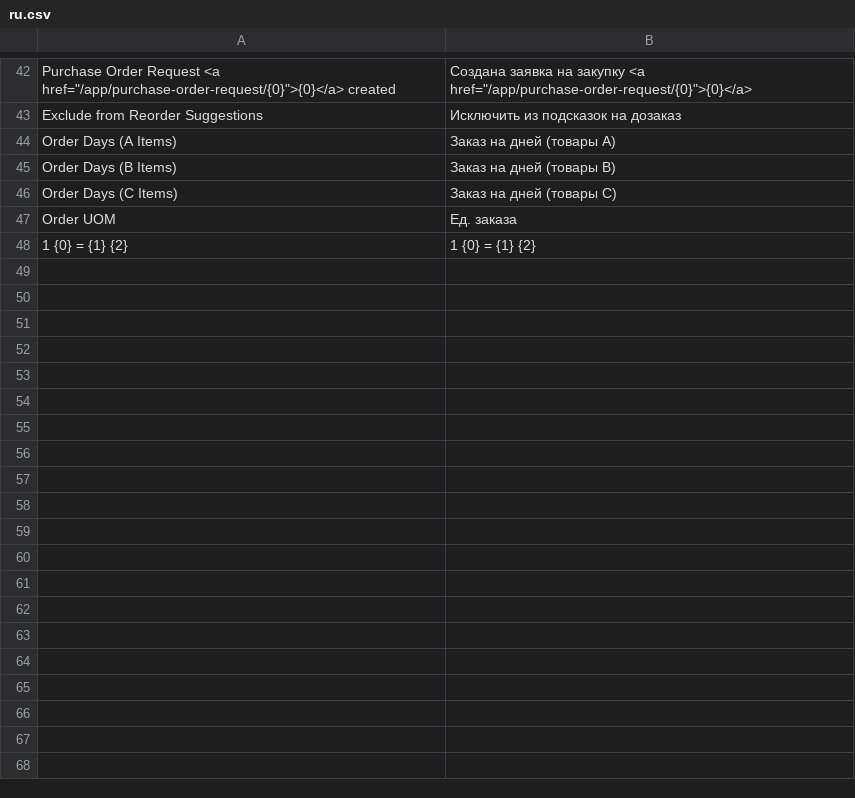
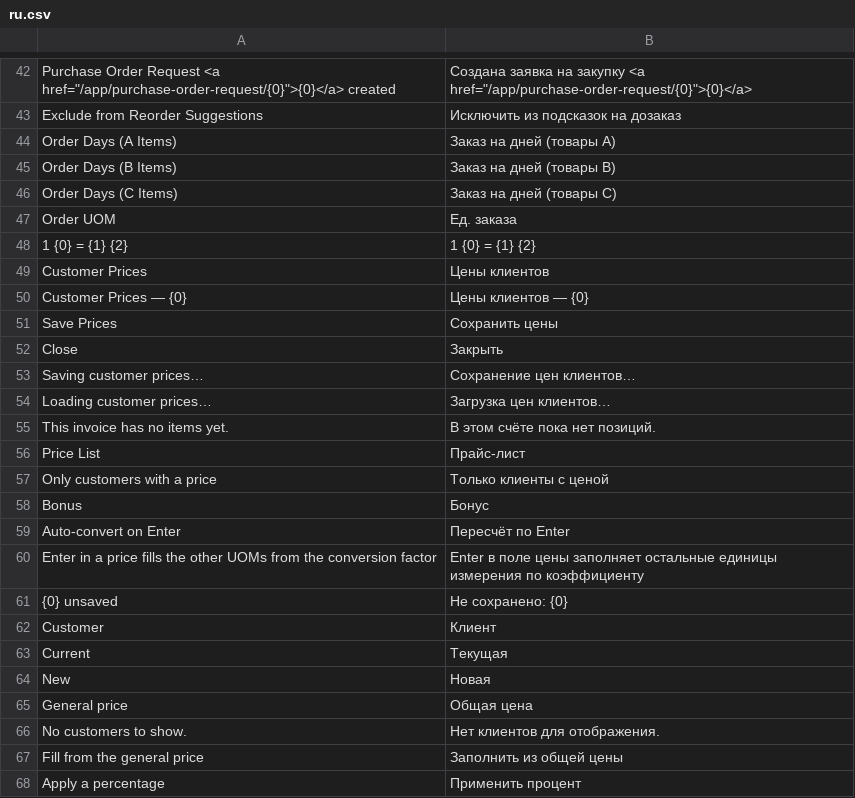
Before and after one commit to erpdigital/retail_report, a CSV file: retail_report/translations/ru.csv, drawn as a sheet; only a part is shown, gaps mark what is left out; the diff covers the shown part only.

Commit message:
Customer prices: Russian translations
35 strings into the app's existing translations/ru.csv - dialog chrome, grid
headers, the provenance legend, the bulk-tool prompts and the three server-side
validation messages.

The Purchase Invoice button was hardcoded as 'Цены клиентов' inside __(), which
is a source string no catalogue can ever match. It is now __('Customer Prices')
with the Russian in the CSV, like everything else.

Column headers use 'Current rate' / 'New rate' rather than the bare 'Current' and
'New': those are generic enough that frappe and erpnext already translate them,
and core won the merge, putting a masculine "Текущий" over a column of цены.

```diff
--- a/retail_report/translations/ru.csv
+++ b/retail_report/translations/ru.csv
@@ -48 +48,21 @@ Order UOM,Ед. заказа,
 1 {0} = {1} {2},1 {0} = {1} {2},
+Customer Prices,Цены клиентов,
+Customer Prices — {0},Цены клиентов — {0},
+Save Prices,Сохранить цены,
+Close,Закрыть,
+Saving customer prices…,Сохранение цен клиентов…,
+Loading customer prices…,Загрузка цен клиентов…,
+This invoice has no items yet.,В этом счёте пока нет позиций.,
+Price List,Прайс-лист,
+Only customers with a price,Только клиенты с ценой,
+Bonus,Бонус,
+Auto-convert on Enter,Пересчёт по Enter,
+Enter in a price fills the other UOMs from the conversion factor,Enter в поле цены заполняет остальные единицы измерения по коэффициенту,
+{0} unsaved,Не сохранено: {0},
+Customer,Клиент,
+Current,Текущая,
+New,Новая,
+General price,Общая цена,
+No customers to show.,Нет клиентов для отображения.,
+Fill from the general price,Заполнить из общей цены,
+Apply a percentage,Применить процент,
```
Also changed, not shown: 15 added rows elsewhere in this file, 2 other files.
